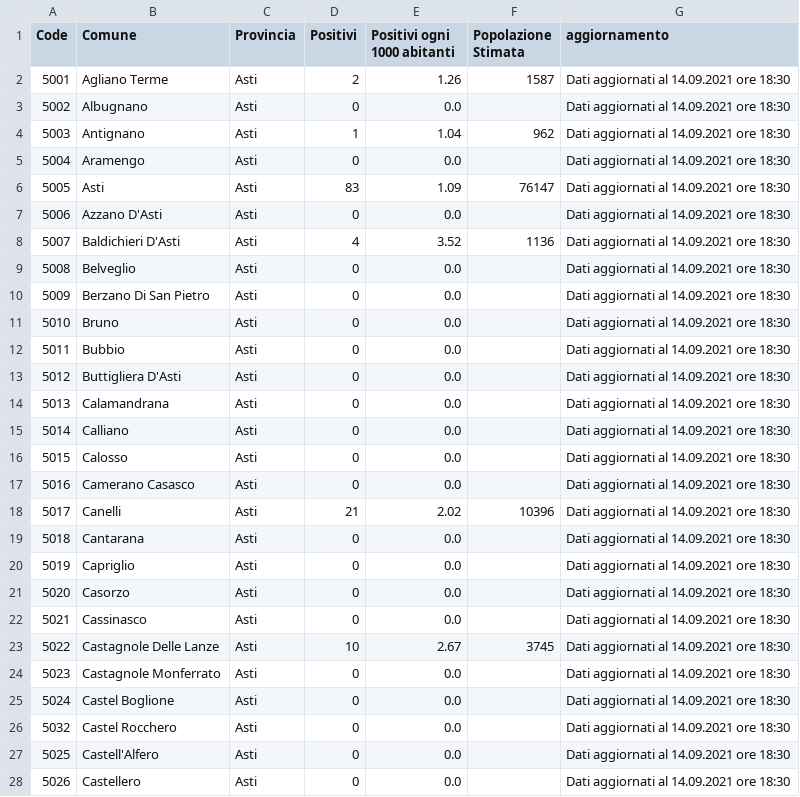
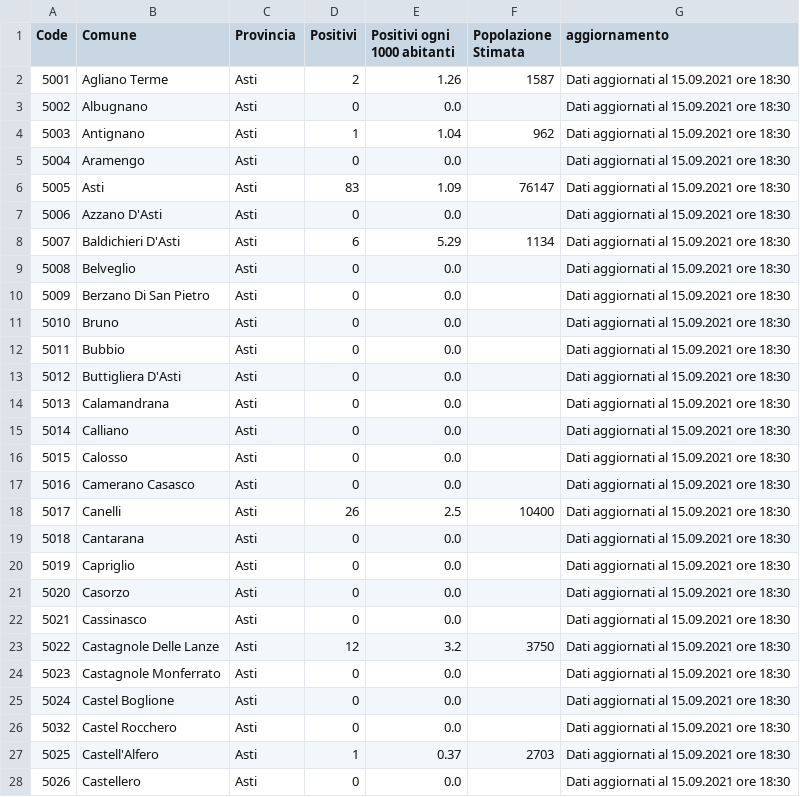
Before and after one commit to floatingpurr/covid-piemonte, a CSV file: data/postprocessing/Asti.csv, drawn as a sheet; only a part is shown; the diff covers the shown part only.

```diff
--- a/data/postprocessing/Asti.csv
+++ b/data/postprocessing/Asti.csv
@@ -1,28 +1,28 @@
 Code,Comune,Provincia,Positivi,Positivi ogni 1000 abitanti,Popolazione Stimata,aggiornamento
-5001,Agliano Terme,Asti,2,1.26,1587,Dati aggiornati al 14.09.2021 ore 18:30
-5002,Albugnano,Asti,0,0.0,,Dati aggiornati al 14.09.2021 ore 18:30
-5003,Antignano,Asti,1,1.04,962,Dati aggiornati al 14.09.2021 ore 18:30
-5004,Aramengo,Asti,0,0.0,,Dati aggiornati al 14.09.2021 ore 18:30
-5005,Asti,Asti,83,1.09,76147,Dati aggiornati al 14.09.2021 ore 18:30
-5006,Azzano D'Asti,Asti,0,0.0,,Dati aggiornati al 14.09.2021 ore 18:30
-5007,Baldichieri D'Asti,Asti,4,3.52,1136,Dati aggiornati al 14.09.2021 ore 18:30
-5008,Belveglio,Asti,0,0.0,,Dati aggiornati al 14.09.2021 ore 18:30
-5009,Berzano Di San Pietro,Asti,0,0.0,,Dati aggiornati al 14.09.2021 ore 18:30
-5010,Bruno,Asti,0,0.0,,Dati aggiornati al 14.09.2021 ore 18:30
-5011,Bubbio,Asti,0,0.0,,Dati aggiornati al 14.09.2021 ore 18:30
-5012,Buttigliera D'Asti,Asti,0,0.0,,Dati aggiornati al 14.09.2021 ore 18:30
-5013,Calamandrana,Asti,0,0.0,,Dati aggiornati al 14.09.2021 ore 18:30
-5014,Calliano,Asti,0,0.0,,Dati aggiornati al 14.09.2021 ore 18:30
-5015,Calosso,Asti,0,0.0,,Dati aggiornati al 14.09.2021 ore 18:30
-5016,Camerano Casasco,Asti,0,0.0,,Dati aggiornati al 14.09.2021 ore 18:30
-5017,Canelli,Asti,21,2.02,10396,Dati aggiornati al 14.09.2021 ore 18:30
-5018,Cantarana,Asti,0,0.0,,Dati aggiornati al 14.09.2021 ore 18:30
-5019,Capriglio,Asti,0,0.0,,Dati aggiornati al 14.09.2021 ore 18:30
-5020,Casorzo,Asti,0,0.0,,Dati aggiornati al 14.09.2021 ore 18:30
-5021,Cassinasco,Asti,0,0.0,,Dati aggiornati al 14.09.2021 ore 18:30
-5022,Castagnole Delle Lanze,Asti,10,2.67,3745,Dati aggiornati al 14.09.2021 ore 18:30
-5023,Castagnole Monferrato,Asti,0,0.0,,Dati aggiornati al 14.09.2021 ore 18:30
-5024,Castel Boglione,Asti,0,0.0,,Dati aggiornati al 14.09.2021 ore 18:30
-5032,Castel Rocchero,Asti,0,0.0,,Dati aggiornati al 14.09.2021 ore 18:30
-5025,Castell'Alfero,Asti,0,0.0,,Dati aggiornati al 14.09.2021 ore 18:30
-5026,Castellero,Asti,0,0.0,,Dati aggiornati al 14.09.2021 ore 18:30
+5001,Agliano Terme,Asti,2,1.26,1587,Dati aggiornati al 15.09.2021 ore 18:30
+5002,Albugnano,Asti,0,0.0,,Dati aggiornati al 15.09.2021 ore 18:30
+5003,Antignano,Asti,1,1.04,962,Dati aggiornati al 15.09.2021 ore 18:30
+5004,Aramengo,Asti,0,0.0,,Dati aggiornati al 15.09.2021 ore 18:30
+5005,Asti,Asti,83,1.09,76147,Dati aggiornati al 15.09.2021 ore 18:30
+5006,Azzano D'Asti,Asti,0,0.0,,Dati aggiornati al 15.09.2021 ore 18:30
+5007,Baldichieri D'Asti,Asti,6,5.29,1134,Dati aggiornati al 15.09.2021 ore 18:30
+5008,Belveglio,Asti,0,0.0,,Dati aggiornati al 15.09.2021 ore 18:30
+5009,Berzano Di San Pietro,Asti,0,0.0,,Dati aggiornati al 15.09.2021 ore 18:30
+5010,Bruno,Asti,0,0.0,,Dati aggiornati al 15.09.2021 ore 18:30
+5011,Bubbio,Asti,0,0.0,,Dati aggiornati al 15.09.2021 ore 18:30
+5012,Buttigliera D'Asti,Asti,0,0.0,,Dati aggiornati al 15.09.2021 ore 18:30
+5013,Calamandrana,Asti,0,0.0,,Dati aggiornati al 15.09.2021 ore 18:30
+5014,Calliano,Asti,0,0.0,,Dati aggiornati al 15.09.2021 ore 18:30
+5015,Calosso,Asti,0,0.0,,Dati aggiornati al 15.09.2021 ore 18:30
+5016,Camerano Casasco,Asti,0,0.0,,Dati aggiornati al 15.09.2021 ore 18:30
+5017,Canelli,Asti,26,2.5,10400,Dati aggiornati al 15.09.2021 ore 18:30
+5018,Cantarana,Asti,0,0.0,,Dati aggiornati al 15.09.2021 ore 18:30
+5019,Capriglio,Asti,0,0.0,,Dati aggiornati al 15.09.2021 ore 18:30
+5020,Casorzo,Asti,0,0.0,,Dati aggiornati al 15.09.2021 ore 18:30
+5021,Cassinasco,Asti,0,0.0,,Dati aggiornati al 15.09.2021 ore 18:30
+5022,Castagnole Delle Lanze,Asti,12,3.2,3750,Dati aggiornati al 15.09.2021 ore 18:30
+5023,Castagnole Monferrato,Asti,0,0.0,,Dati aggiornati al 15.09.2021 ore 18:30
+5024,Castel Boglione,Asti,0,0.0,,Dati aggiornati al 15.09.2021 ore 18:30
+5032,Castel Rocchero,Asti,0,0.0,,Dati aggiornati al 15.09.2021 ore 18:30
+5025,Castell'Alfero,Asti,1,0.37,2703,Dati aggiornati al 15.09.2021 ore 18:30
+5026,Castellero,Asti,0,0.0,,Dati aggiornati al 15.09.2021 ore 18:30
```
Also changed, not shown: 115 edited cells elsewhere in this file, data/postprocessing/Alessandria.csv, data/postprocessing/Biella.csv, 8 other files.
